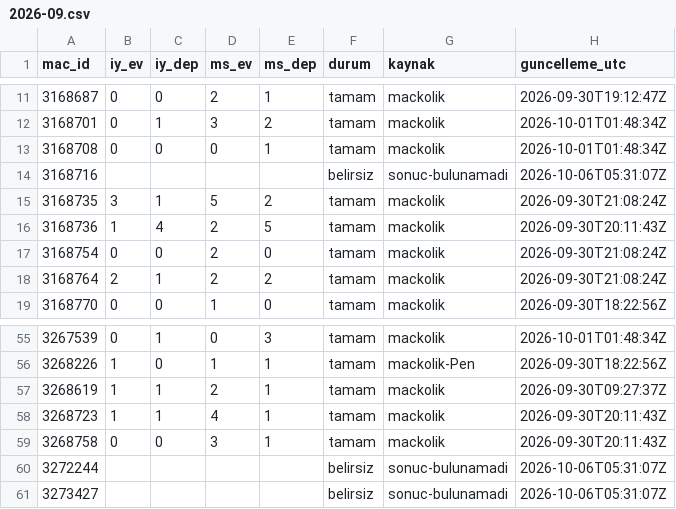
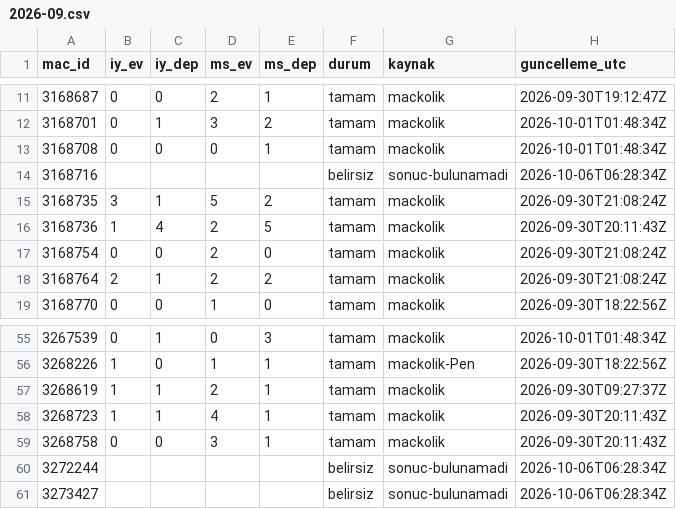
Before and after one commit to serhatblb/iddaa-analiz, a CSV file: data/sonuclar/2026-09.csv, drawn as a sheet; only a part is shown, gaps mark what is left out.

```diff
--- a/data/sonuclar/2026-09.csv
+++ b/data/sonuclar/2026-09.csv
@@ -13,3 +13,3 @@ mac_id,iy_ev,iy_dep,ms_ev,ms_dep,durum,kaynak,guncelleme_utc
 3168708,0,0,0,1,tamam,mackolik,2026-10-01T01:48:34Z
-3168716,,,,,belirsiz,sonuc-bulunamadi,2026-10-06T05:31:07Z
+3168716,,,,,belirsiz,sonuc-bulunamadi,2026-10-06T06:28:34Z
 3168735,3,1,5,2,tamam,mackolik,2026-09-30T21:08:24Z
@@ -59,3 +59,3 @@ mac_id,iy_ev,iy_dep,ms_ev,ms_dep,durum,kaynak,guncelleme_utc
 3268758,0,0,3,1,tamam,mackolik,2026-09-30T20:11:43Z
-3272244,,,,,belirsiz,sonuc-bulunamadi,2026-10-06T05:31:07Z
-3273427,,,,,belirsiz,sonuc-bulunamadi,2026-10-06T05:31:07Z
+3272244,,,,,belirsiz,sonuc-bulunamadi,2026-10-06T06:28:34Z
+3273427,,,,,belirsiz,sonuc-bulunamadi,2026-10-06T06:28:34Z
```
Also changed, not shown: data/maclar/2026-10.csv, data/sonuclar/2026-10.csv, 5 other files.
